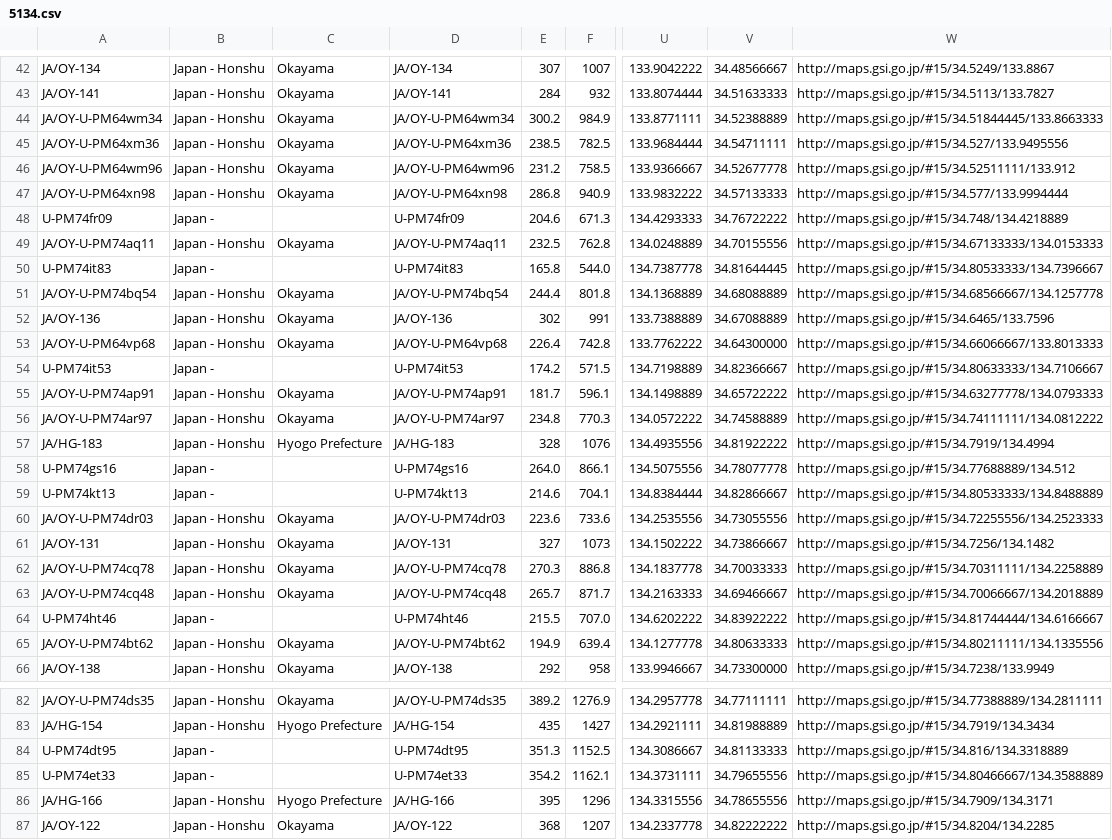
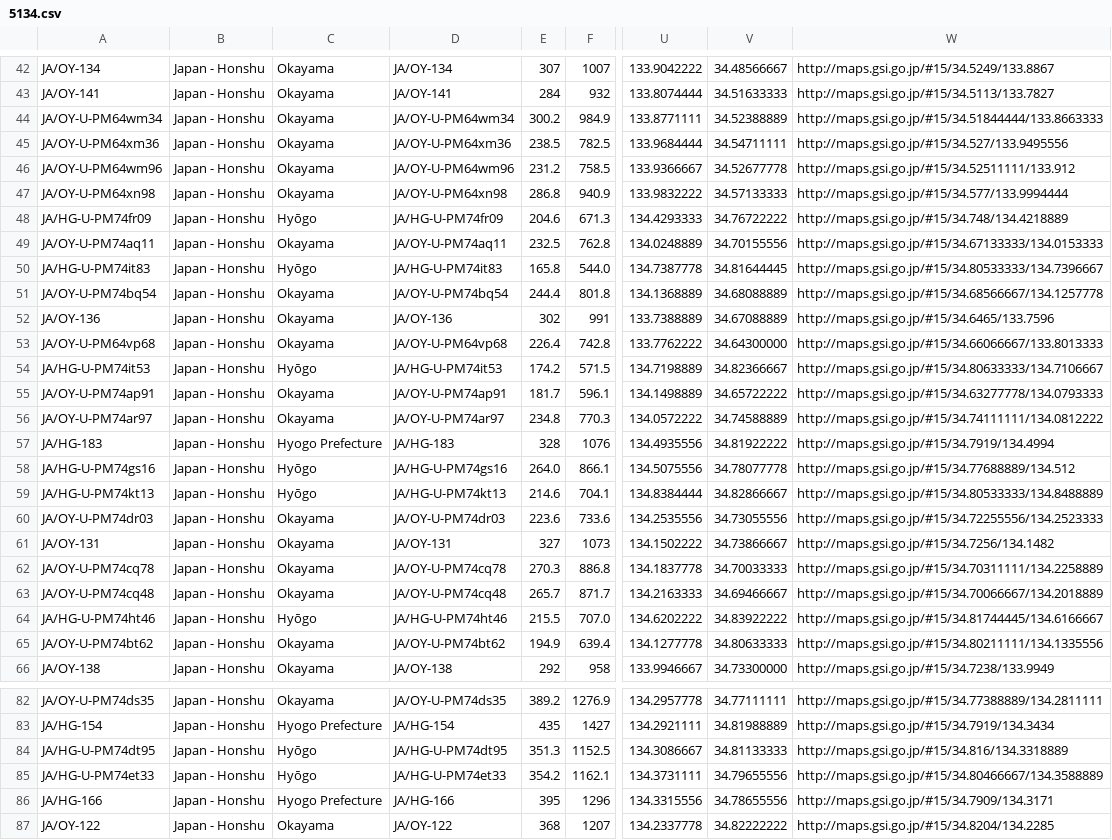
Before and after one commit to w-ockham/SOTA-FindSummits, a CSV file: example/all/5134.csv, drawn as a sheet; only a part is shown, gaps mark what is left out; the diff covers the shown part only; the diff names each change by its address in the sheet, - before the commit and + after, or states it on an @@ line.

```diff
--- a/example/all/5134.csv
+++ b/example/all/5134.csv
-W44: http://maps.gsi.go.jp/#15/34.51844445/133.8663333
+W44: http://maps.gsi.go.jp/#15/34.51844444/133.8663333
-A48: U-PM74fr09
+A48: JA/HG-U-PM74fr09
-B48: Japan -
+B48: Japan - Honshu
-C48: (empty)
+C48: Hyōgo
-D48: U-PM74fr09
+D48: JA/HG-U-PM74fr09
-A50: U-PM74it83
+A50: JA/HG-U-PM74it83
-B50: Japan -
+B50: Japan - Honshu
-C50: (empty)
+C50: Hyōgo
-D50: U-PM74it83
+D50: JA/HG-U-PM74it83
-A54: U-PM74it53
+A54: JA/HG-U-PM74it53
-B54: Japan -
+B54: Japan - Honshu
-C54: (empty)
+C54: Hyōgo
-D54: U-PM74it53
+D54: JA/HG-U-PM74it53
-A58: U-PM74gs16
+A58: JA/HG-U-PM74gs16
-B58:B59: Japan -
+B58:B59: Japan - Honshu
-C58:C59: (empty)
+C58:C59: Hyōgo
-D58: U-PM74gs16
+D58: JA/HG-U-PM74gs16
-A59: U-PM74kt13
+A59: JA/HG-U-PM74kt13
-D59: U-PM74kt13
+D59: JA/HG-U-PM74kt13
-A64: U-PM74ht46
+A64: JA/HG-U-PM74ht46
-B64: Japan -
+B64: Japan - Honshu
-C64: (empty)
+C64: Hyōgo
-D64: U-PM74ht46
+D64: JA/HG-U-PM74ht46
-W64: http://maps.gsi.go.jp/#15/34.81744444/134.6166667
+W64: http://maps.gsi.go.jp/#15/34.81744445/134.6166667
-A84: U-PM74dt95
+A84: JA/HG-U-PM74dt95
-B84:B85: Japan -
+B84:B85: Japan - Honshu
-C84:C85: (empty)
+C84:C85: Hyōgo
-D84: U-PM74dt95
+D84: JA/HG-U-PM74dt95
-A85: U-PM74et33
+A85: JA/HG-U-PM74et33
-D85: U-PM74et33
+D85: JA/HG-U-PM74et33
```
Also changed, not shown: 140 edited cells elsewhere in this file, example/all/4930.csv, example/all/4932.csv, 39 other files.
